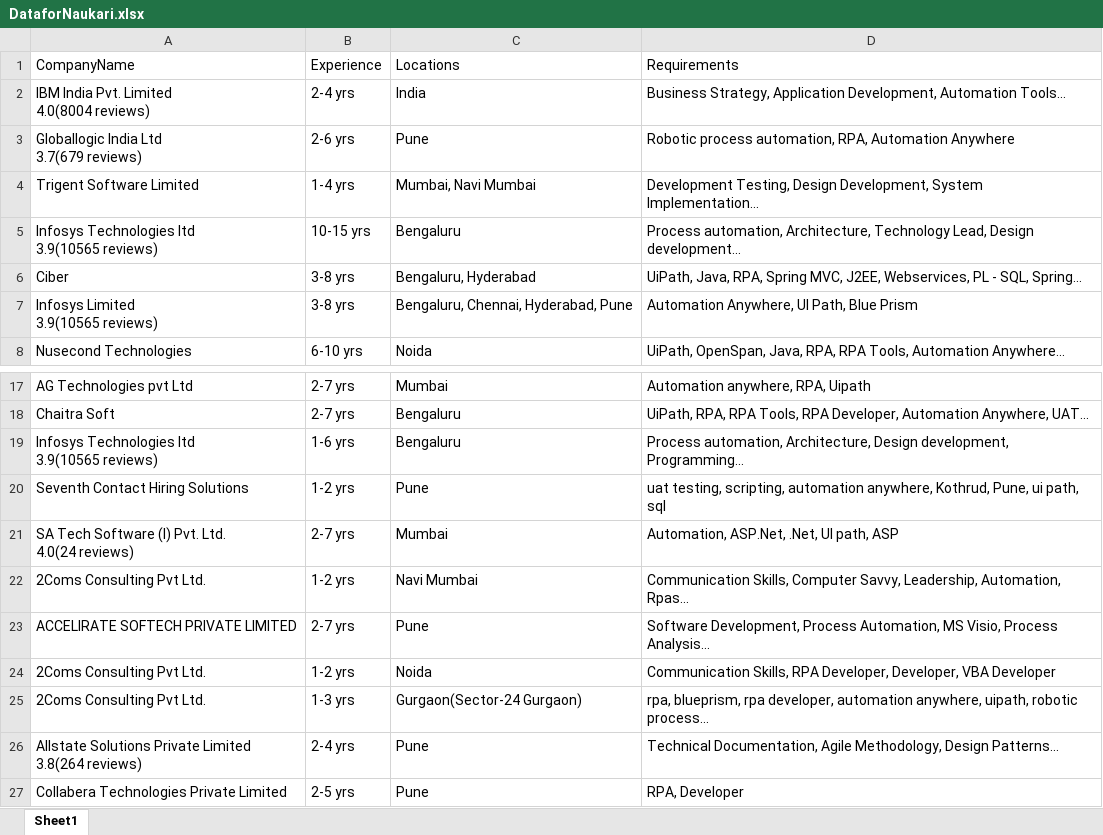
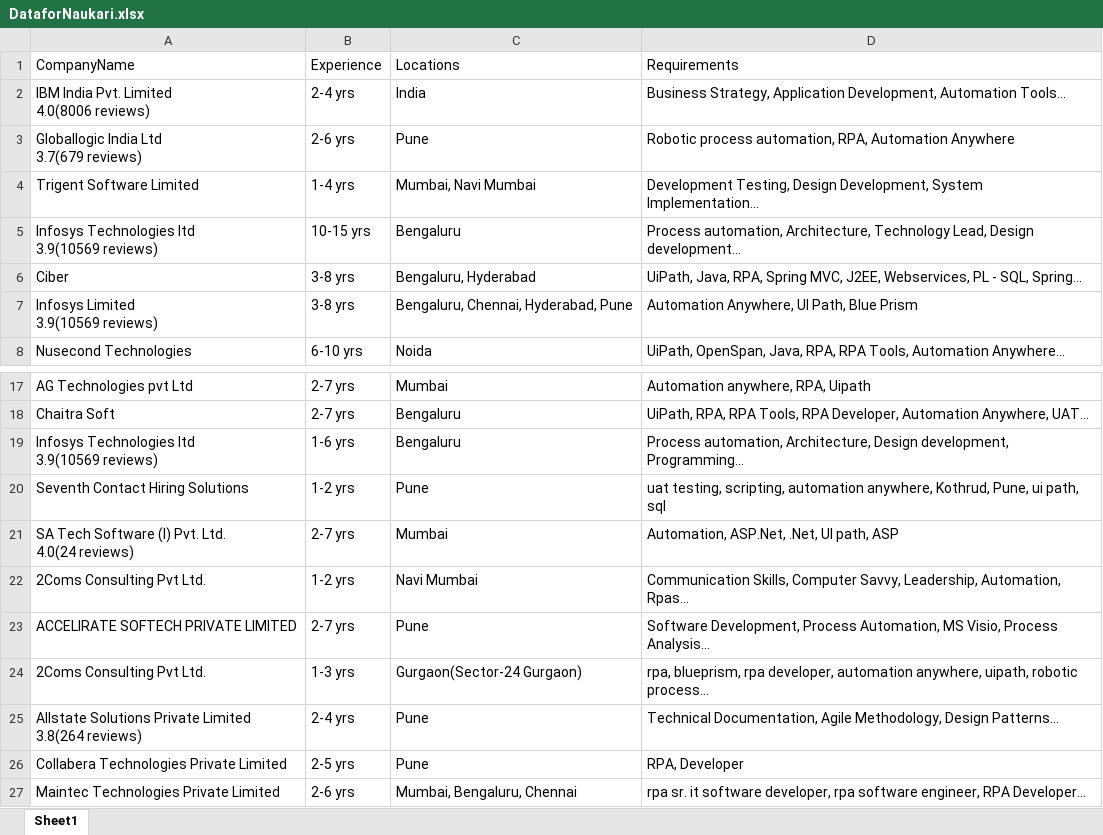
Before and after one commit to AbhishekShukla0162/FirstRPAAutomationFrameworkForMultipleSites, an Excel workbook: ExcelOutputData/DataforNaukari.xlsx, sheet Sheet1, drawn as a sheet; only a part is shown, gaps mark what is left out; the shorter side is filled out with more unchanged rows; values as stored, in another font and other column widths than the file's, no borders; removed rows and columns are numbered as before the commit, all else as after; ↵ is a line break in a cell; the diff covers the shown part only; the diff names each change by its address in the sheet, - before the commit and + after, or states it on an @@ line.

```diff
--- a/ExcelOutputData/DataforNaukari.xlsx (sheet Sheet1)
+++ b/ExcelOutputData/DataforNaukari.xlsx (sheet Sheet1)
-A2 (CompanyName): IBM India Pvt. Limited ↵ 4.0(8004 reviews)
+A2 (CompanyName): IBM India Pvt. Limited ↵ 4.0(8006 reviews)
-A5 (CompanyName): Infosys Technologies ltd ↵ 3.9(10565 reviews)
+A5 (CompanyName): Infosys Technologies ltd ↵ 3.9(10569 reviews)
-A7 (CompanyName): Infosys Limited ↵ 3.9(10565 reviews)
+A7 (CompanyName): Infosys Limited ↵ 3.9(10569 reviews)
-A19 (CompanyName): Infosys Technologies ltd ↵ 3.9(10565 reviews)
+A19 (CompanyName): Infosys Technologies ltd ↵ 3.9(10569 reviews)
-row 24: 2Coms Consulting Pvt Ltd. | 1-2 yrs | Noida | Communication Skills, RPA Developer, Developer, VBA Developer
```
Also changed, not shown: 49 added rows and 1 edited cell elsewhere in this sheet, ExcelOutputData/DataForIndeed.xlsx, ExcelOutputData/DataForShine.xlsx, 10 other files.
